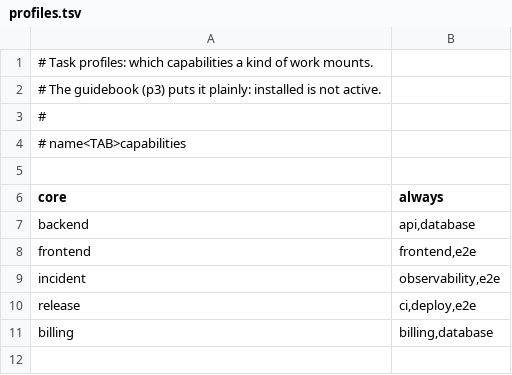
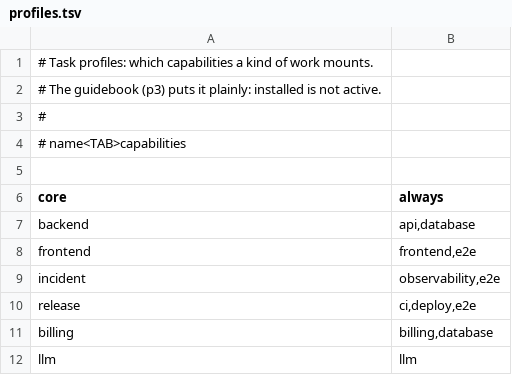
Before and after one commit to LeavesJ/felix-home, a TSV file: projects/elenchus/profiles.tsv, drawn as a sheet.

```diff
--- a/projects/elenchus/profiles.tsv
+++ b/projects/elenchus/profiles.tsv
@@ -11 +11,2 @@ release	ci,deploy,e2e
 billing	billing,database
+llm	llm
```
Also changed, not shown: projects/elenchus/routes.tsv, projects/elenchus/stack.tsv, 4 other files.
